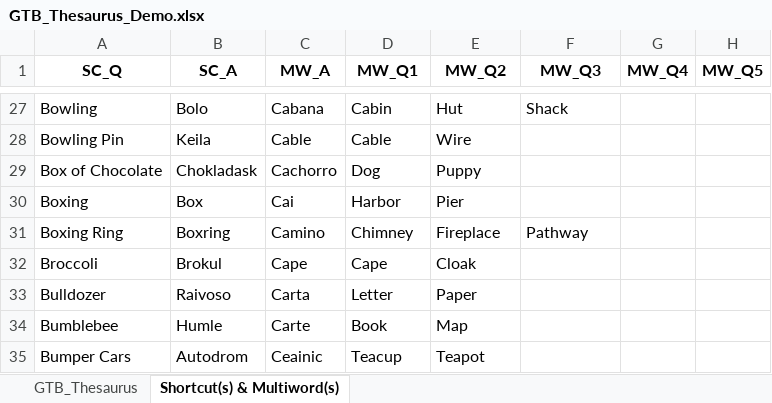
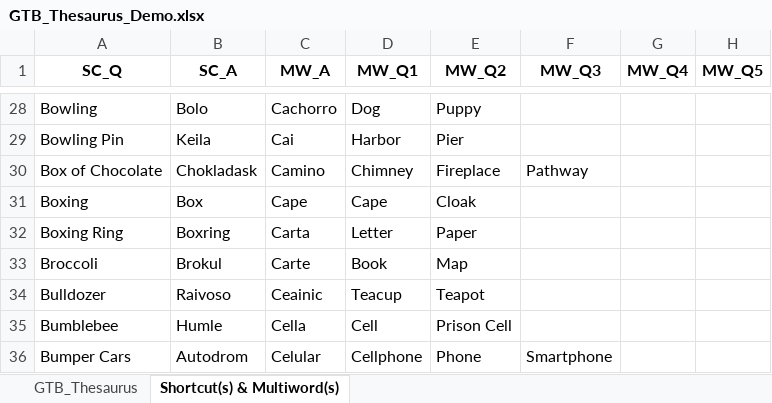
Before and after one commit to IceNightKing/GTB-Solver, an Excel workbook: GTB_Thesaurus_Demo.xlsx, sheet Shortcut(s) & Multiword(s), drawn as a sheet; only a part is shown, gaps mark what is left out; values as stored, in another font and other column widths than the file's, no borders; addresses are those after the commit; the diff covers the shown part only; the diff names each change by its address in the sheet, - before the commit and + after, or states it on an @@ line.

```diff
--- a/GTB_Thesaurus_Demo.xlsx (sheet Shortcut(s) & Multiword(s))
+++ b/GTB_Thesaurus_Demo.xlsx (sheet Shortcut(s) & Multiword(s))
-C28 (MW_A): Cabana
+C28 (MW_A): Cachorro
-D28 (MW_Q1): Cabin
+D28 (MW_Q1): Dog
-E28 (MW_Q2): Hut
+E28 (MW_Q2): Puppy
-F28 (MW_Q3): Shack
+F28 (MW_Q3): (empty)
-C29 (MW_A): Cable
+C29 (MW_A): Cai
-D29 (MW_Q1): Cable
+D29 (MW_Q1): Harbor
-E29 (MW_Q2): Wire
+E29 (MW_Q2): Pier
-C30 (MW_A): Cachorro
+C30 (MW_A): Camino
-D30 (MW_Q1): Dog
+D30 (MW_Q1): Chimney
-E30 (MW_Q2): Puppy
+E30 (MW_Q2): Fireplace
-F30 (MW_Q3): (empty)
+F30 (MW_Q3): Pathway
-C31 (MW_A): Cai
+C31 (MW_A): Cape
-D31 (MW_Q1): Harbor
+D31 (MW_Q1): Cape
-E31 (MW_Q2): Pier
+E31 (MW_Q2): Cloak
-C32 (MW_A): Camino
+C32 (MW_A): Carta
-D32 (MW_Q1): Chimney
+D32 (MW_Q1): Letter
-E32 (MW_Q2): Fireplace
+E32 (MW_Q2): Paper
-F32 (MW_Q3): Pathway
+F32 (MW_Q3): (empty)
-C33 (MW_A): Cape
+C33 (MW_A): Carte
-D33 (MW_Q1): Cape
+D33 (MW_Q1): Book
-E33 (MW_Q2): Cloak
+E33 (MW_Q2): Map
-C34 (MW_A): Carta
+C34 (MW_A): Ceainic
-D34 (MW_Q1): Letter
+D34 (MW_Q1): Teacup
-E34 (MW_Q2): Paper
+E34 (MW_Q2): Teapot
-C35 (MW_A): Carte
+C35 (MW_A): Cella
-D35 (MW_Q1): Book
+D35 (MW_Q1): Cell
-E35 (MW_Q2): Map
+E35 (MW_Q2): Prison Cell
-C36 (MW_A): Ceainic
+C36 (MW_A): Celular
-D36 (MW_Q1): Teacup
+D36 (MW_Q1): Cellphone
-E36 (MW_Q2): Teapot
+E36 (MW_Q2): Phone
-F36 (MW_Q3): (empty)
+F36 (MW_Q3): Smartphone
```
Also changed, not shown: 15 added rows, 4 removed rows and 628 edited cells elsewhere in this sheet, sheet GTB_Thesaurus, hidden cells, 12 other files.
